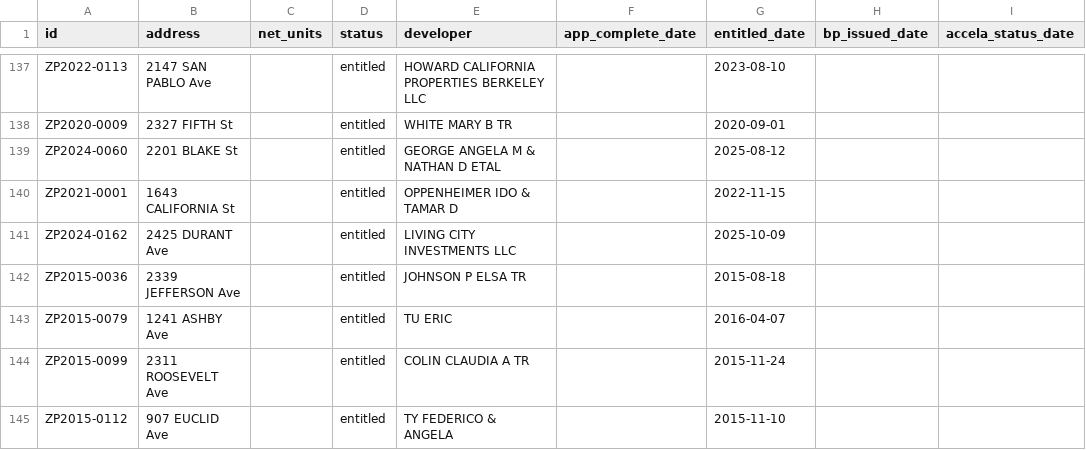
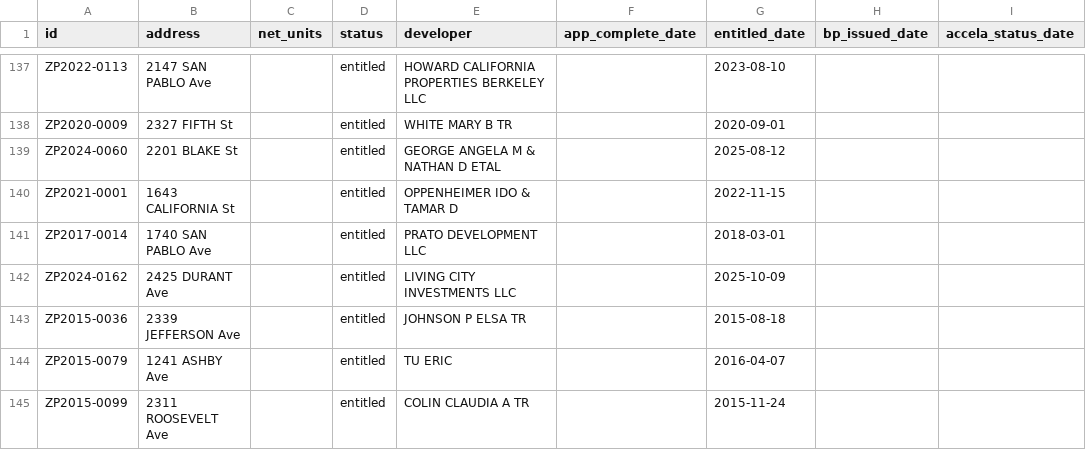
Before and after one commit to blockXblock/berkeley-housing-analysis, a CSV file: data/apr/2021/stalled_2021.csv, drawn as a sheet; only a part is shown, gaps mark what is left out; the shorter side is filled out with more unchanged rows.

```diff
--- a/data/apr/2021/stalled_2021.csv
+++ b/data/apr/2021/stalled_2021.csv
@@ -140,2 +140,3 @@ ZP2024-0060,2201 BLAKE St,,entitled,GEORGE ANGELA M & NATHAN D ETAL,,2025-08-12,
 ZP2021-0001,1643 CALIFORNIA St,,entitled,OPPENHEIMER IDO & TAMAR D,,2022-11-15,,
+ZP2017-0014,1740 SAN PABLO Ave,,entitled,PRATO DEVELOPMENT LLC,,2018-03-01,,
 ZP2024-0162,2425 DURANT Ave,,entitled,LIVING CITY INVESTMENTS LLC,,2025-10-09,,
```
Also changed, not shown: data/apr/2021/table_a2_2021.csv, data/apr/2022/stalled_2022.csv, 12 other files.
